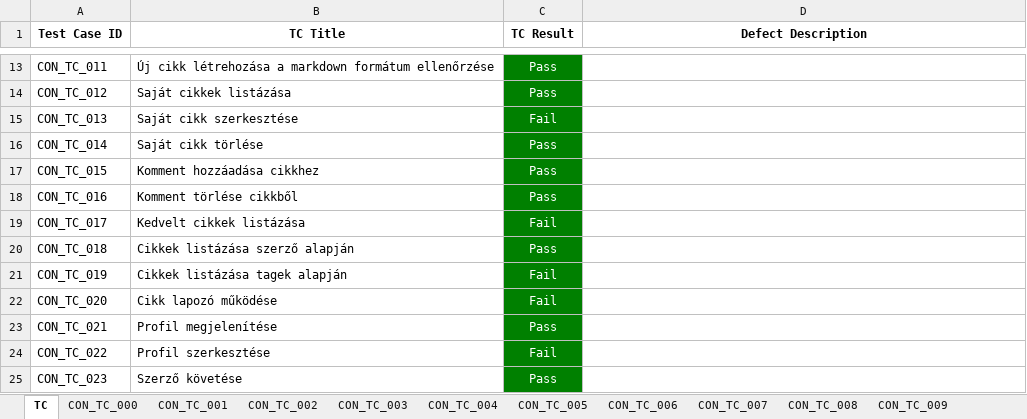
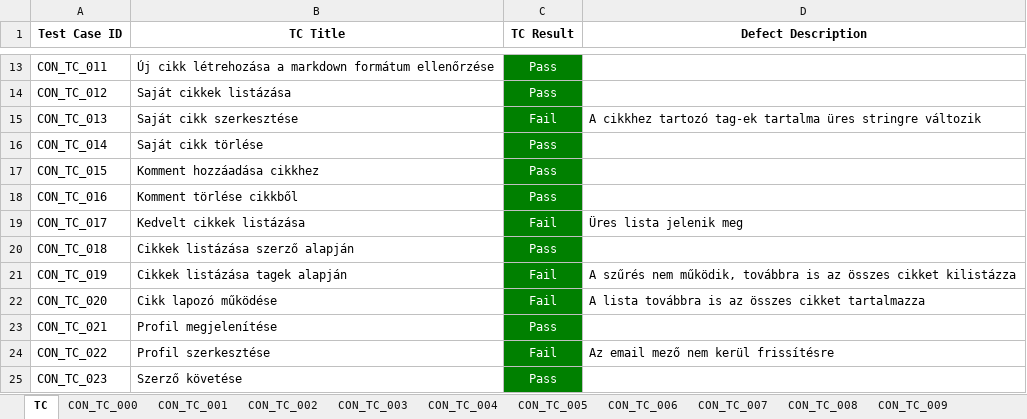
Before and after one commit to eff917/conduit, an Excel workbook: docs/Conduit_TJK_FP.xlsx, sheet TC, drawn as a sheet; only a part is shown, gaps mark what is left out; values as stored, in another font and other column widths than the file's, no borders; conditional formats not drawn; the diff names each change by its address in the sheet, - before the commit and + after, or states it on an @@ line.

```diff
--- a/docs/Conduit_TJK_FP.xlsx (sheet TC)
+++ b/docs/Conduit_TJK_FP.xlsx (sheet TC)
-D15 (Defect Description): (empty)
+D15 (Defect Description): A cikkhez tartozó tag-ek tartalma üres stringre változik
-D19 (Defect Description): (empty)
+D19 (Defect Description): Üres lista jelenik meg
-D21 (Defect Description): (empty)
+D21 (Defect Description): A szűrés nem működik, továbbra is az összes cikket kilistázza
-D22 (Defect Description): (empty)
+D22 (Defect Description): A lista továbbra is az összes cikket tartalmazza
-D24 (Defect Description): (empty)
+D24 (Defect Description): Az email mező nem kerül frissítésre
```
Also changed, not shown: sheet CON_TC_022, 1 other file.
